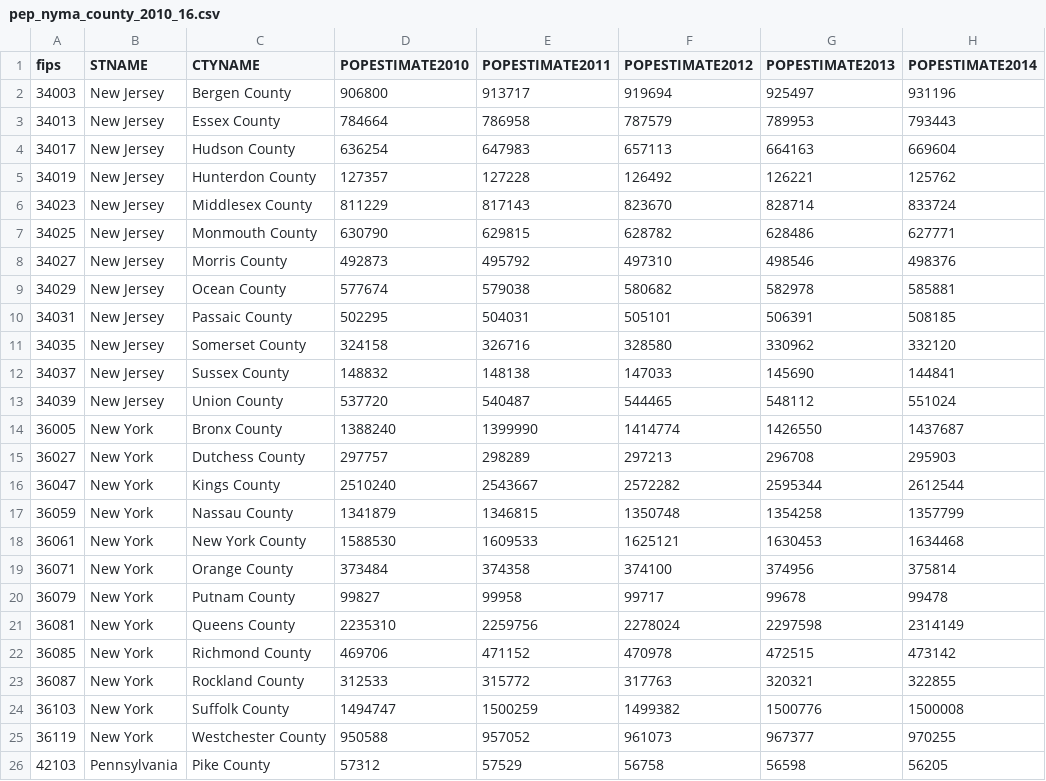
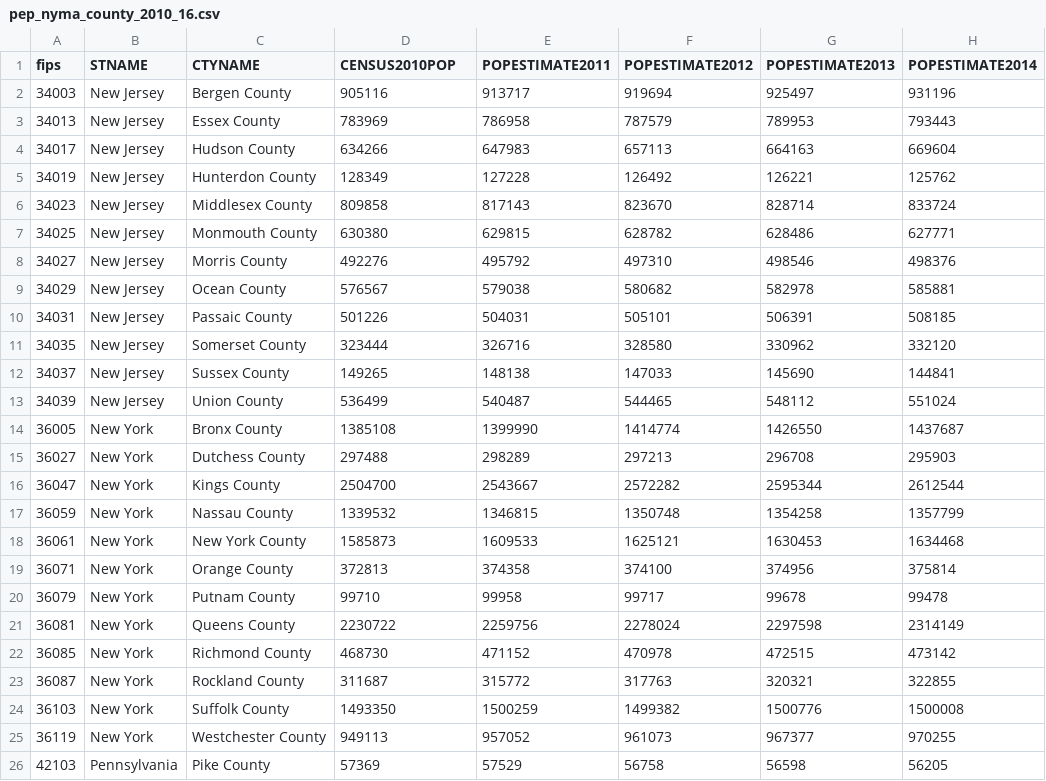
Before and after one commit to anastasiaclark/irs_nyc_migration, a CSV file: data/pep_nyma_county_2010_16.csv, drawn as a sheet; only a part is shown; the diff names each change by its address in the sheet, - before the commit and + after, or states it on an @@ line.

Commit message:
changed estimate2010 for CENSUS2010POP column

```diff
--- a/data/pep_nyma_county_2010_16.csv
+++ b/data/pep_nyma_county_2010_16.csv
-D1: POPESTIMATE2010
+D1: CENSUS2010POP
-D2 (CENSUS2010POP): 906800
+D2 (CENSUS2010POP): 905116
-D3 (CENSUS2010POP): 784664
+D3 (CENSUS2010POP): 783969
-D4 (CENSUS2010POP): 636254
+D4 (CENSUS2010POP): 634266
-D5 (CENSUS2010POP): 127357
+D5 (CENSUS2010POP): 128349
-D6 (CENSUS2010POP): 811229
+D6 (CENSUS2010POP): 809858
-D7 (CENSUS2010POP): 630790
+D7 (CENSUS2010POP): 630380
-D8 (CENSUS2010POP): 492873
+D8 (CENSUS2010POP): 492276
-D9 (CENSUS2010POP): 577674
+D9 (CENSUS2010POP): 576567
-D10 (CENSUS2010POP): 502295
+D10 (CENSUS2010POP): 501226
-D11 (CENSUS2010POP): 324158
+D11 (CENSUS2010POP): 323444
-D12 (CENSUS2010POP): 148832
+D12 (CENSUS2010POP): 149265
-D13 (CENSUS2010POP): 537720
+D13 (CENSUS2010POP): 536499
-D14 (CENSUS2010POP): 1388240
+D14 (CENSUS2010POP): 1385108
-D15 (CENSUS2010POP): 297757
+D15 (CENSUS2010POP): 297488
-D16 (CENSUS2010POP): 2510240
+D16 (CENSUS2010POP): 2504700
-D17 (CENSUS2010POP): 1341879
+D17 (CENSUS2010POP): 1339532
-D18 (CENSUS2010POP): 1588530
+D18 (CENSUS2010POP): 1585873
-D19 (CENSUS2010POP): 373484
+D19 (CENSUS2010POP): 372813
-D20 (CENSUS2010POP): 99827
+D20 (CENSUS2010POP): 99710
-D21 (CENSUS2010POP): 2235310
+D21 (CENSUS2010POP): 2230722
-D22 (CENSUS2010POP): 469706
+D22 (CENSUS2010POP): 468730
-D23 (CENSUS2010POP): 312533
+D23 (CENSUS2010POP): 311687
-D24 (CENSUS2010POP): 1494747
+D24 (CENSUS2010POP): 1493350
-D25 (CENSUS2010POP): 950588
+D25 (CENSUS2010POP): 949113
-D26 (CENSUS2010POP): 57312
+D26 (CENSUS2010POP): 57369
```
Also changed, not shown: 2 other files.
